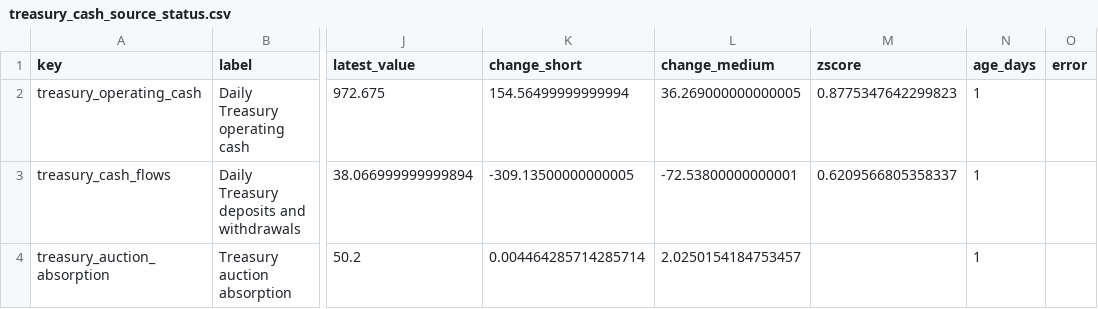
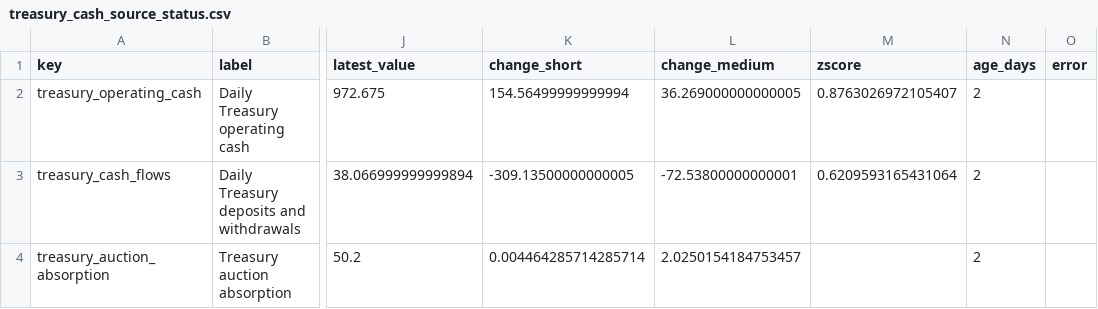
Before and after one commit to sphynxkatt0-arch/cot-report, a CSV file: analysis/model_output/treasury_cash_source_status.csv, drawn as a sheet; only a part is shown, gaps mark what is left out; the diff names each change by its address in the sheet, - before the commit and + after, or states it on an @@ line.

```diff
--- a/analysis/model_output/treasury_cash_source_status.csv
+++ b/analysis/model_output/treasury_cash_source_status.csv
-M2 (zscore): 0.8775347642299823
+M2 (zscore): 0.8763026972105407
-N2:N4 (age_days): 1
+N2:N4 (age_days): 2
-M3 (zscore): 0.6209566805358337
+M3 (zscore): 0.6209593165431064
```
Also changed, not shown: analysis/model_output/macro_liquidity_source_status.csv, 15 other files.
